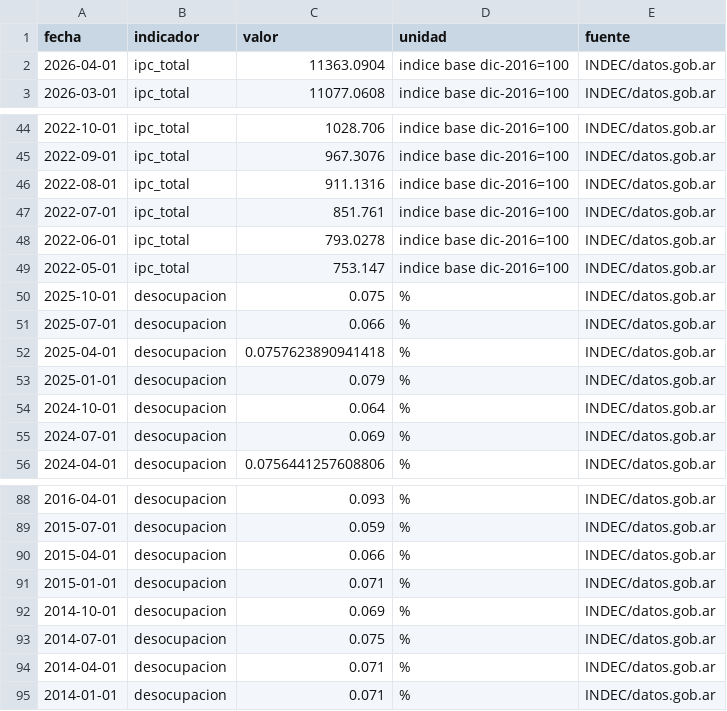
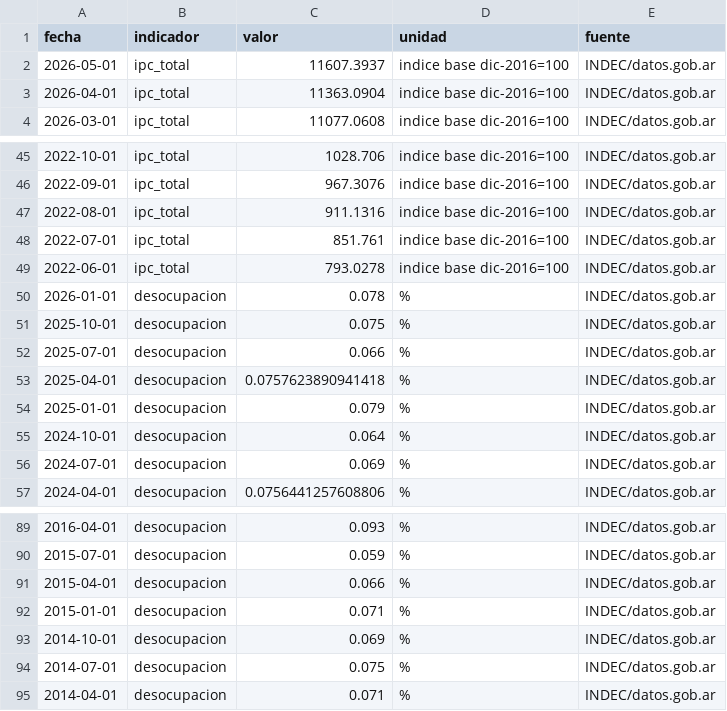
Before and after one commit to Juanpintoselso33/cigob-informe-coyuntura, a CSV file: projects/informe_coyuntura/output/series/vida_cotidiana.csv, drawn as a sheet; only a part is shown, gaps mark what is left out; removed rows and columns are numbered as before the commit, all else as after; the diff names each change by its address in the sheet, - before the commit and + after, or states it on an @@ line.

```diff
--- a/projects/informe_coyuntura/output/series/vida_cotidiana.csv
+++ b/projects/informe_coyuntura/output/series/vida_cotidiana.csv
+row 2: 2026-05-01 | ipc_total | 11607.3937 | indice base dic-2016=100 | INDEC/datos.gob.ar
-row 49: 2022-05-01 | ipc_total | 753.147 | indice base dic-2016=100 | INDEC/datos.gob.ar
+row 50: 2026-01-01 | desocupacion | 0.078 | % | INDEC/datos.gob.ar
-row 95: 2014-01-01 | desocupacion | 0.071 | % | INDEC/datos.gob.ar
```
Also changed, not shown: projects/informe_coyuntura/output/series/gestion.csv, projects/informe_coyuntura/output/series/macro.csv, 15 other files.
